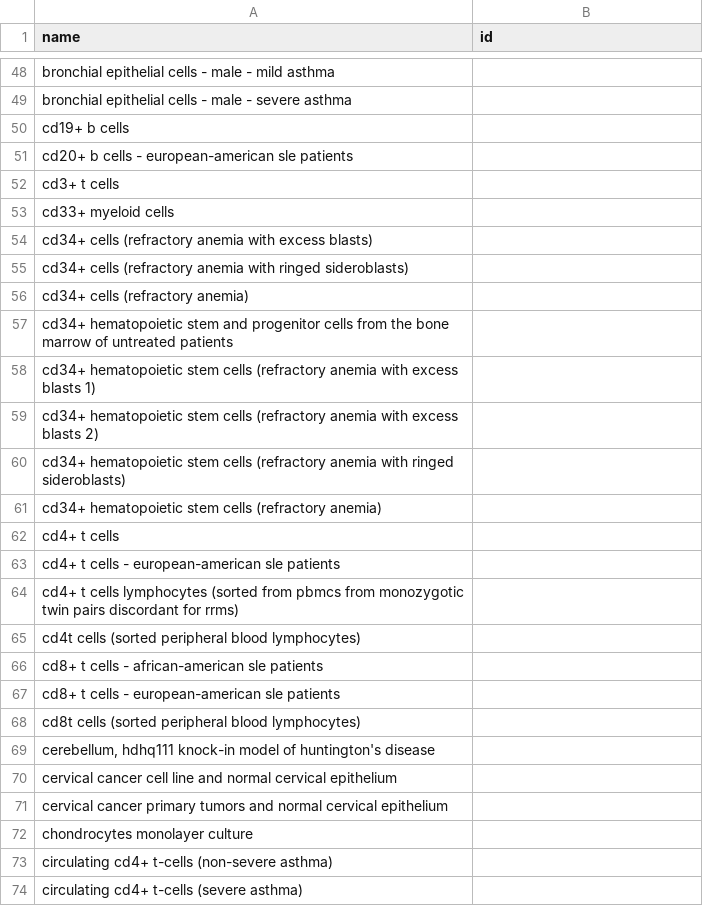
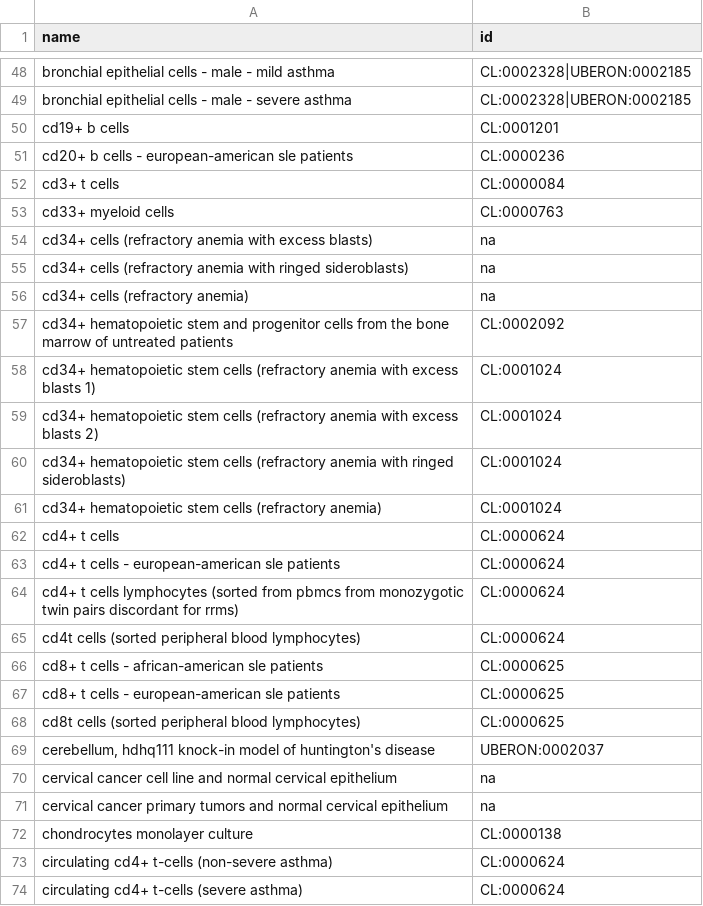
Before and after one commit to krishnanlab/meta-hq, a CSV file: data/helpers/creeds_tissue_name_to_uberon.csv, drawn as a sheet; only a part is shown, gaps mark what is left out; the diff covers the shown part only; the diff names each change by its address in the sheet, - before the commit and + after, or states it on an @@ line.

```diff
--- a/data/helpers/creeds_tissue_name_to_uberon.csv
+++ b/data/helpers/creeds_tissue_name_to_uberon.csv
-B48:B49 (id): (empty)
+B48:B49 (id): CL:0002328|UBERON:0002185
-B50 (id): (empty)
+B50 (id): CL:0001201
-B51 (id): (empty)
+B51 (id): CL:0000236
-B52 (id): (empty)
+B52 (id): CL:0000084
-B53 (id): (empty)
+B53 (id): CL:0000763
-B54:B56 (id): (empty)
+B54:B56 (id): na
-B57 (id): (empty)
+B57 (id): CL:0002092
-B58:B61 (id): (empty)
+B58:B61 (id): CL:0001024
-B62:B65 (id): (empty)
+B62:B65 (id): CL:0000624
-B66:B68 (id): (empty)
+B66:B68 (id): CL:0000625
-B69 (id): (empty)
+B69 (id): UBERON:0002037
-B70:B71 (id): (empty)
+B70:B71 (id): na
-B72 (id): (empty)
+B72 (id): CL:0000138
-B73:B74 (id): (empty)
+B73:B74 (id): CL:0000624
```
Also changed, not shown: 70 edited cells elsewhere in this file.
